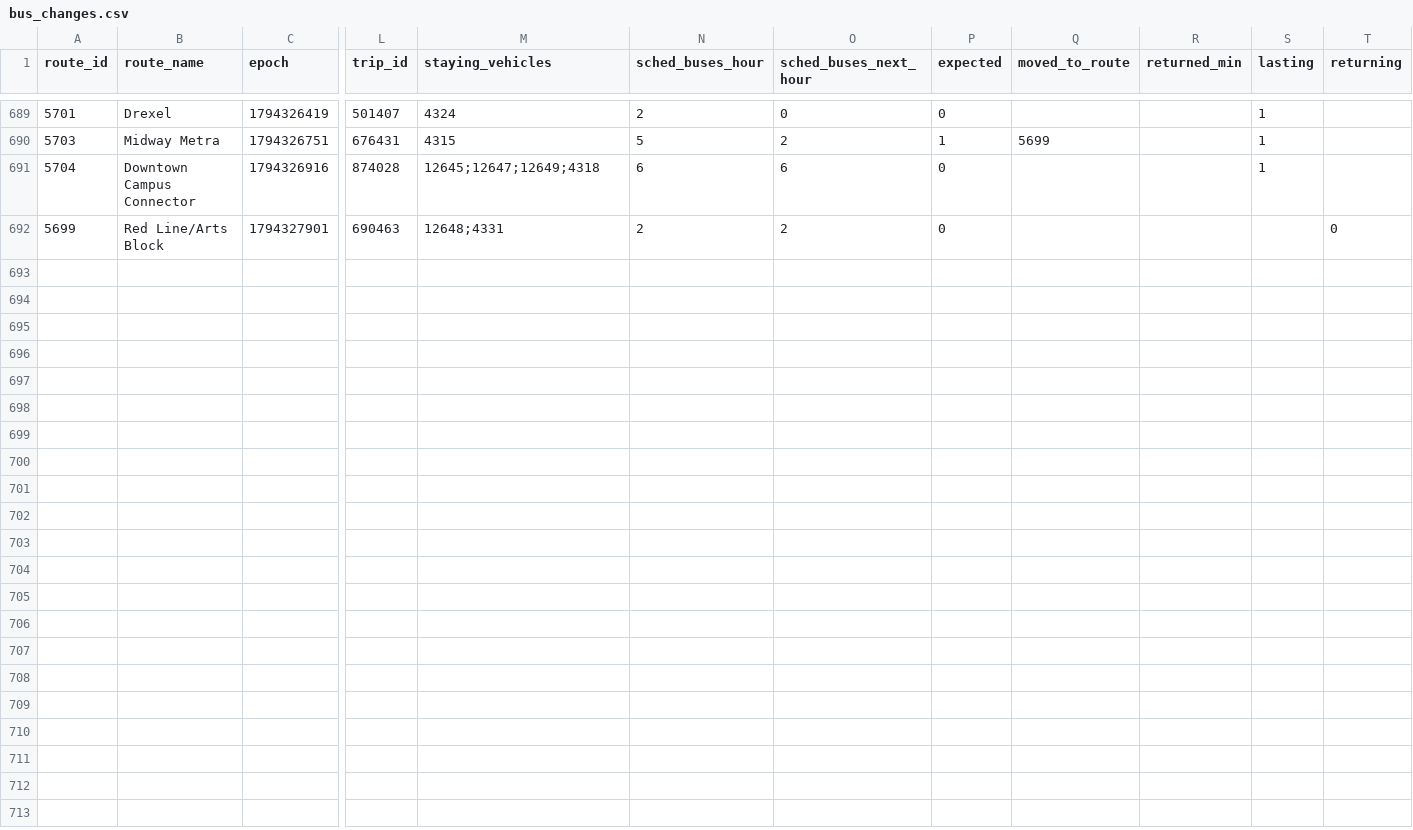
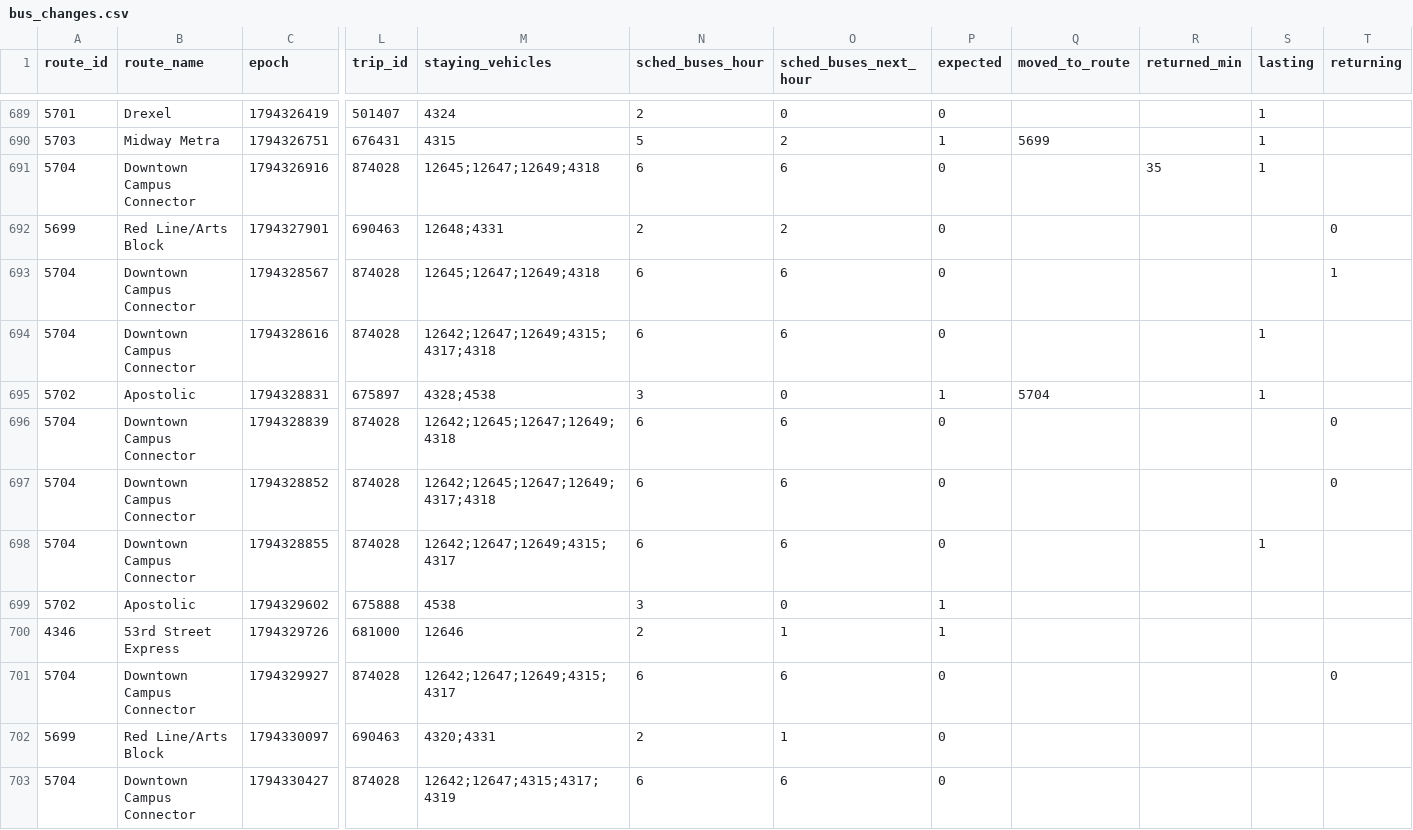
Before and after one commit to blobberus/straight-bussing, a CSV file: data/ground_truth/bus_changes.csv, drawn as a sheet; only a part is shown, gaps mark what is left out; rows hold the shown columns only; the diff names each change by its address in the sheet, - before the commit and + after, or states it on an @@ line.

```diff
--- a/data/ground_truth/bus_changes.csv
+++ b/data/ground_truth/bus_changes.csv
-R691 (returned_min): (empty)
+R691 (returned_min): 35
+row 693: 5704 | Downtown Campus Connector | 1794328567 | 874028 | 12645;12647;12649;4318 | 6 | 6 | 0 |  |  |  | 1
+row 694: 5704 | Downtown Campus Connector | 1794328616 | 874028 | 12642;12647;12649;4315;4317;4318 | 6 | 6 | 0 |  |  | 1
+row 695: 5702 | Apostolic | 1794328831 | 675897 | 4328;4538 | 3 | 0 | 1 | 5704 |  | 1
+row 696: 5704 | Downtown Campus Connector | 1794328839 | 874028 | 12642;12645;12647;12649;4318 | 6 | 6 | 0 |  |  |  | 0
+row 697: 5704 | Downtown Campus Connector | 1794328852 | 874028 | 12642;12645;12647;12649;4317;4318 | 6 | 6 | 0 |  |  |  | 0
+row 698: 5704 | Downtown Campus Connector | 1794328855 | 874028 | 12642;12647;12649;4315;4317 | 6 | 6 | 0 |  |  | 1
+row 699: 5702 | Apostolic | 1794329602 | 675888 | 4538 | 3 | 0 | 1
+row 700: 4346 | 53rd Street Express | 1794329726 | 681000 | 12646 | 2 | 1 | 1
+row 701: 5704 | Downtown Campus Connector | 1794329927 | 874028 | 12642;12647;12649;4315;4317 | 6 | 6 | 0 |  |  |  | 0
+row 702: 5699 | Red Line/Arts Block | 1794330097 | 690463 | 4320;4331 | 2 | 1 | 0
+row 703: 5704 | Downtown Campus Connector | 1794330427 | 874028 | 12642;12647;4315;4317;4319 | 6 | 6 | 0
```
Also changed, not shown: data/ground_truth/alerts.csv, data/ground_truth/gtfs_versions.csv, 3 other files.
